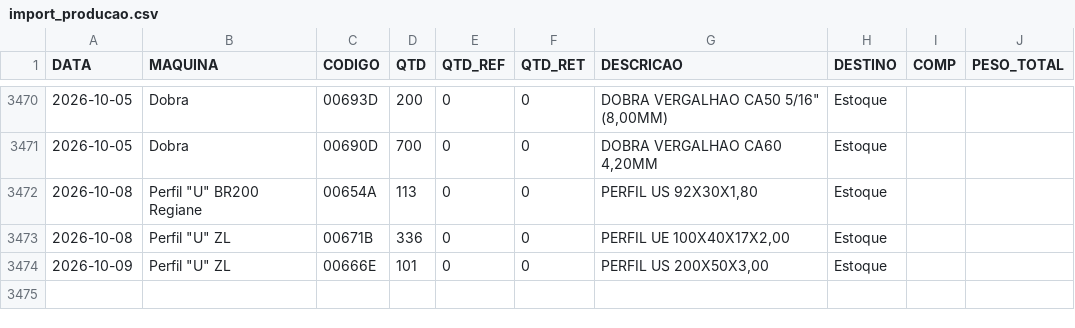
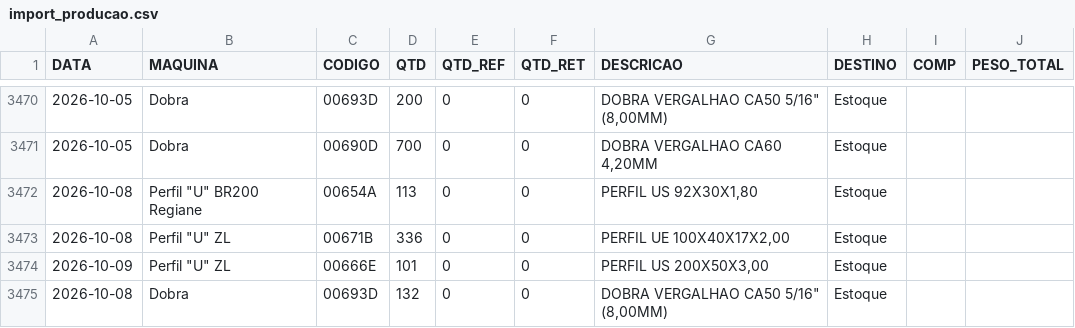
Before and after one commit to serginhonem-pixel/oeemetalosa, a CSV file: data-import/import_producao.csv, drawn as a sheet; only a part is shown, gaps mark what is left out; the diff names each change by its address in the sheet, - before the commit and + after, or states it on an @@ line.

```diff
--- a/data-import/import_producao.csv
+++ b/data-import/import_producao.csv
+row 3475: 2026-10-08 | Dobra | 00693D | 132 | 0 | 0 | DOBRA VERGALHAO CA50 5/16" (8,00MM) | Estoque
```
Also changed, not shown: 1 other file.
